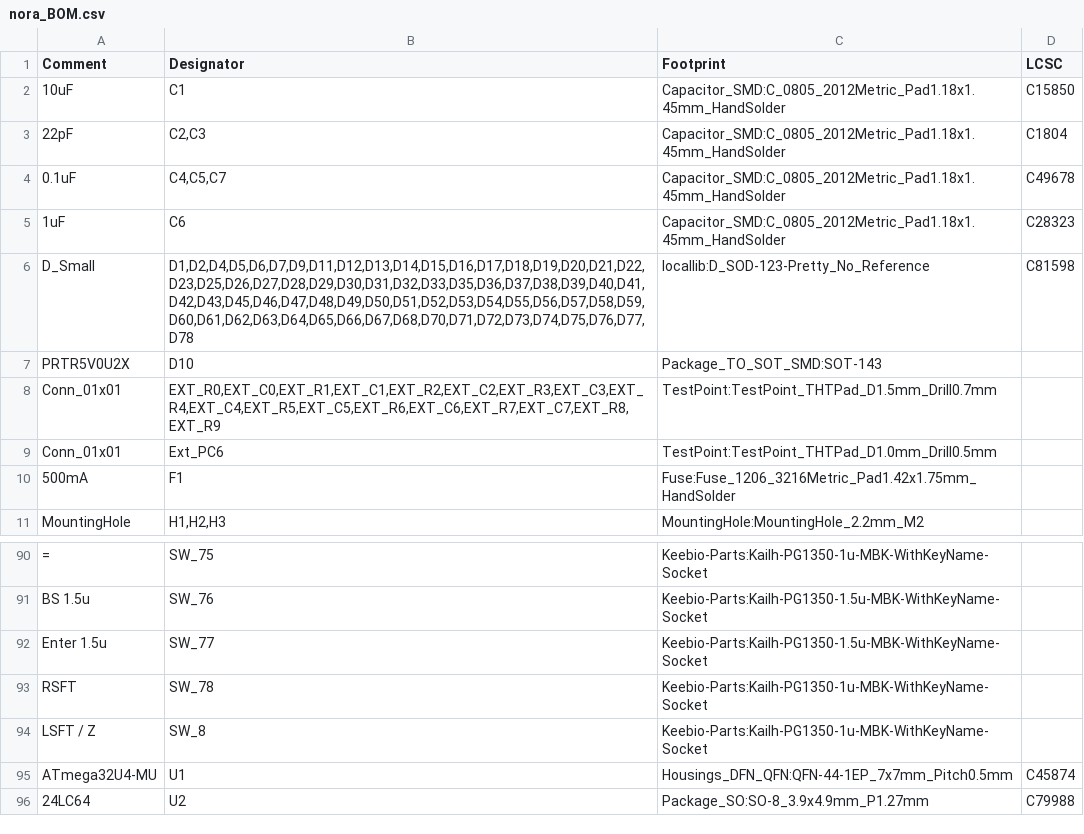
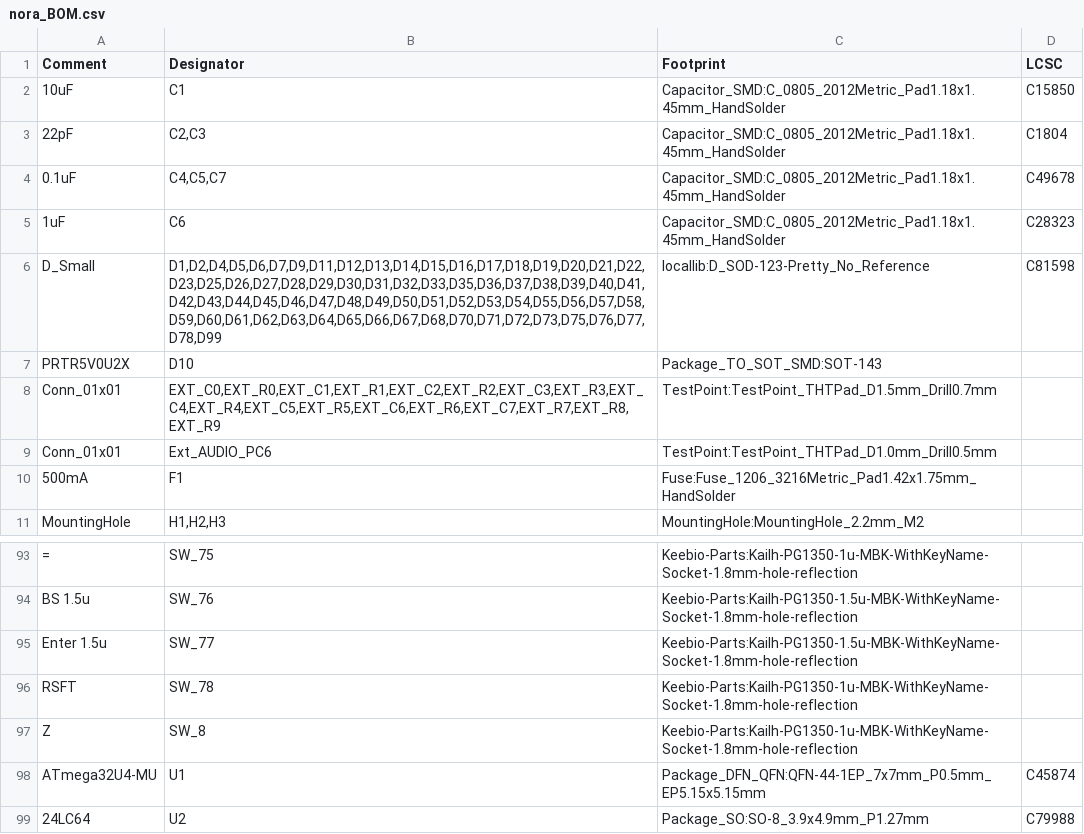
Before and after one commit to jpskenn/Nora, a CSV file: PCB_FW/nora_BOM.csv, drawn as a sheet; only a part is shown, gaps mark what is left out; addresses are those after the commit; the diff covers the shown part only; the diff names each change by its address in the sheet, - before the commit and + after, or states it on an @@ line.

```diff
--- a/PCB_FW/nora_BOM.csv
+++ b/PCB_FW/nora_BOM.csv
-B6 (Designator): D1,D2,D4,D5,D6,D7,D9,D11,D12,D13,D14,D15,D16,D17,D18,D19,D20,D21,D22,D23,D25,D26,D27,D28,D29,D30,D31,D32,D33,D35,D36,D37,D38,D39,D40,D41,D42,D43,D45,D46,D47,D48,D49,D50,D51,D52,D53,D54,D55,D56,D57,D58,D59,D60,D61,D62,D63,D64,D65,D66,D67,D68,D70,D71,D72,D73,D74,D75,D76,D77,D78
+B6 (Designator): D1,D2,D4,D5,D6,D7,D9,D11,D12,D13,D14,D15,D16,D17,D18,D19,D20,D21,D22,D23,D25,D26,D27,D28,D29,D30,D31,D32,D33,D35,D36,D37,D38,D39,D40,D41,D42,D43,D44,D45,D46,D47,D48,D49,D50,D51,D52,D53,D54,D55,D56,D57,D58,D59,D60,D61,D62,D63,D64,D65,D66,D67,D68,D70,D71,D72,D73,D75,D76,D77,D78,D99
-B8 (Designator): EXT_R0,EXT_C0,EXT_R1,EXT_C1,EXT_R2,EXT_C2,EXT_R3,EXT_C3,EXT_R4,EXT_C4,EXT_R5,EXT_C5,EXT_R6,EXT_C6,EXT_R7,EXT_C7,EXT_R8,EXT_R9
+B8 (Designator): EXT_C0,EXT_R0,EXT_C1,EXT_R1,EXT_C2,EXT_R2,EXT_C3,EXT_R3,EXT_C4,EXT_R4,EXT_C5,EXT_R5,EXT_C6,EXT_R6,EXT_C7,EXT_R7,EXT_R8,EXT_R9
-B9 (Designator): Ext_PC6
+B9 (Designator): Ext_AUDIO_PC6
-C93 (Footprint): Keebio-Parts:Kailh-PG1350-1u-MBK-WithKeyName-Socket
+C93 (Footprint): Keebio-Parts:Kailh-PG1350-1u-MBK-WithKeyName-Socket-1.8mm-hole-reflection
-C94:C95 (Footprint): Keebio-Parts:Kailh-PG1350-1.5u-MBK-WithKeyName-Socket
+C94:C95 (Footprint): Keebio-Parts:Kailh-PG1350-1.5u-MBK-WithKeyName-Socket-1.8mm-hole-reflection
-C96:C97 (Footprint): Keebio-Parts:Kailh-PG1350-1u-MBK-WithKeyName-Socket
+C96:C97 (Footprint): Keebio-Parts:Kailh-PG1350-1u-MBK-WithKeyName-Socket-1.8mm-hole-reflection
-A97 (Comment): LSFT / Z
+A97 (Comment): Z
-C98 (Footprint): Housings_DFN_QFN:QFN-44-1EP_7x7mm_Pitch0.5mm
+C98 (Footprint): Package_DFN_QFN:QFN-44-1EP_7x7mm_P0.5mm_EP5.15x5.15mm
```
Also changed, not shown: 21 added rows, 18 removed rows and 52 edited cells elsewhere in this file, 24 other files.
